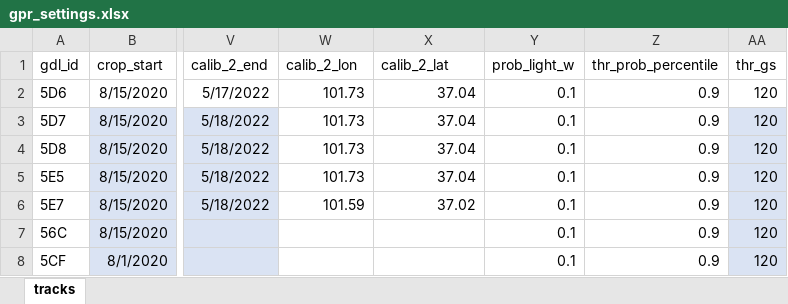
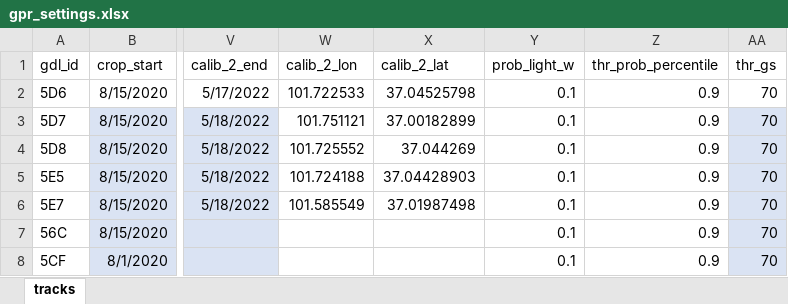
Before and after one commit to ksakuras/Siberian-rubythroat-China, an Excel workbook: data/gpr_settings.xlsx, sheet tracks, drawn as a sheet; only a part is shown, gaps mark what is left out; values as stored, in another font and other column widths than the file's, no borders; table styles not drawn; the diff names each change by its address in the sheet, - before the commit and + after, or states it on an @@ line.

Commit message:
Add files via upload

```diff
--- a/data/gpr_settings.xlsx (sheet tracks)
+++ b/data/gpr_settings.xlsx (sheet tracks)
-W2 (calib_2_lon): 101.73
+W2 (calib_2_lon): 101.722533
-X2 (calib_2_lat): 37.04
+X2 (calib_2_lat): 37.04525798
-AA2:AA8 (thr_gs): 120
+AA2:AA8 (thr_gs): 70
-W3 (calib_2_lon): 101.73
+W3 (calib_2_lon): 101.751121
-X3 (calib_2_lat): 37.04
+X3 (calib_2_lat): 37.00182899
-W4 (calib_2_lon): 101.73
+W4 (calib_2_lon): 101.725552
-X4 (calib_2_lat): 37.04
+X4 (calib_2_lat): 37.044269
-W5 (calib_2_lon): 101.73
+W5 (calib_2_lon): 101.724188
-X5 (calib_2_lat): 37.04
+X5 (calib_2_lat): 37.04428903
-W6 (calib_2_lon): 101.59
+W6 (calib_2_lon): 101.585549
-X6 (calib_2_lat): 37.02
+X6 (calib_2_lat): 37.01987498
```
